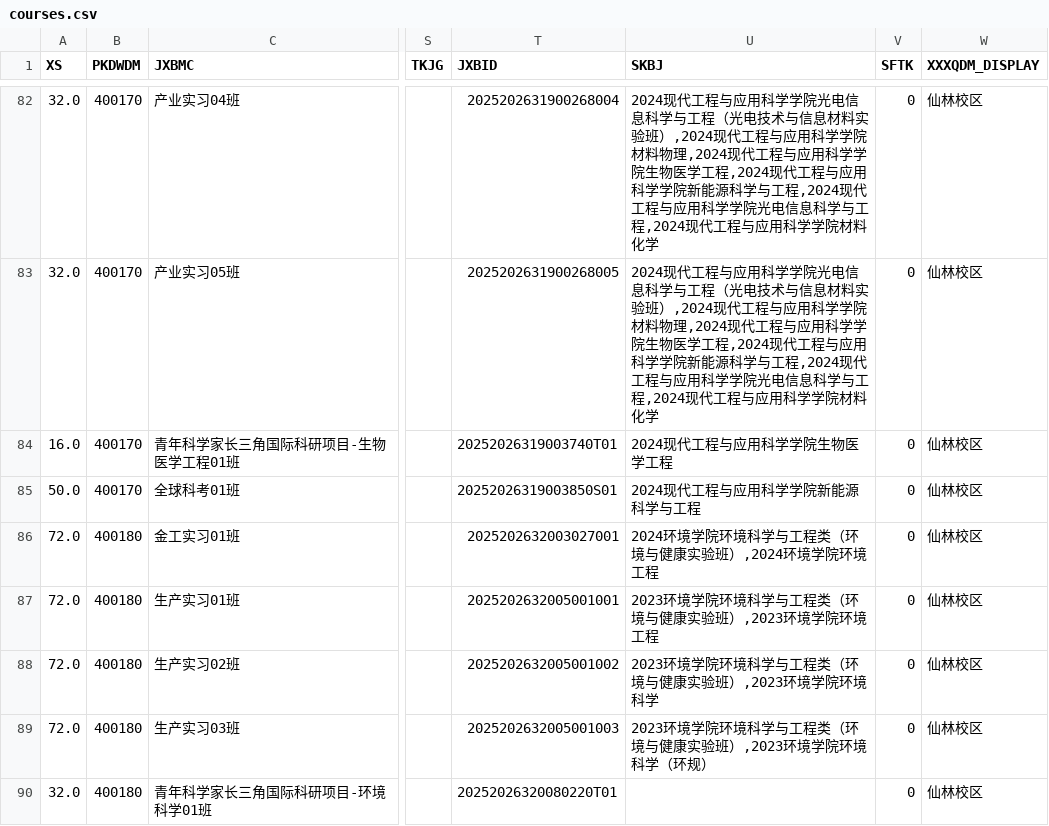
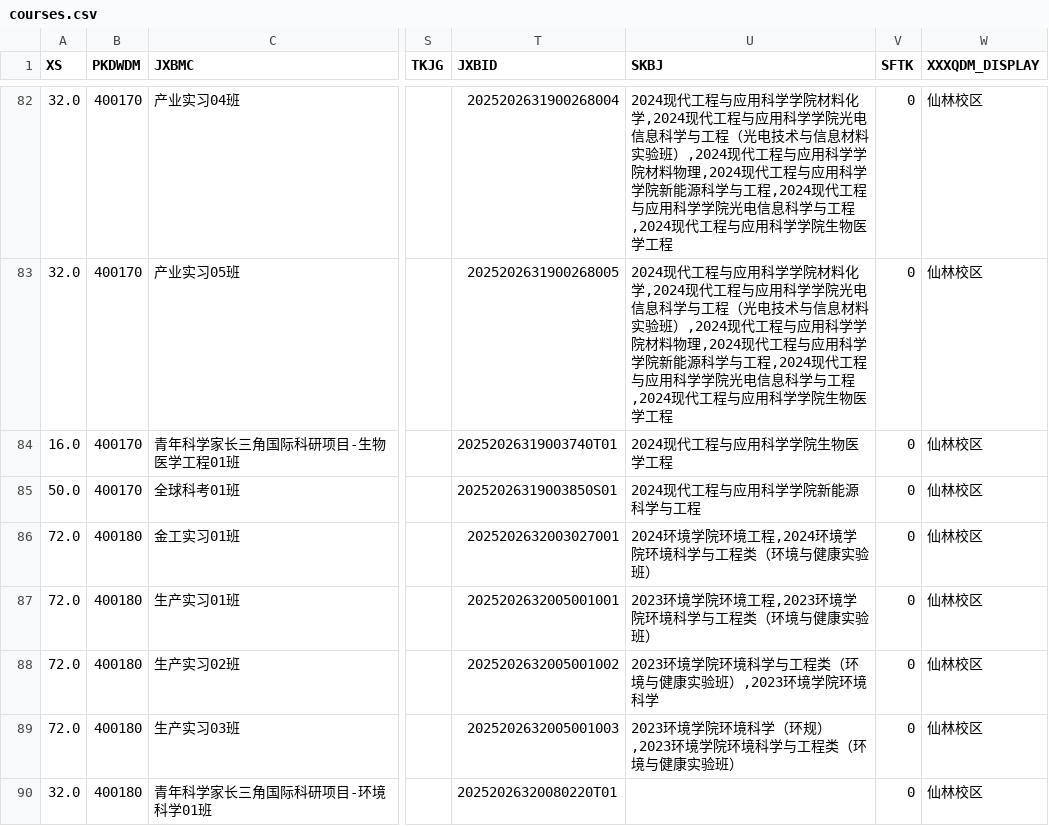
Before and after one commit to at-nju/courses, a CSV file: data/2025-2026-3/courses.csv, drawn as a sheet; only a part is shown, gaps mark what is left out; the diff covers the shown part only; the diff names each change by its address in the sheet, - before the commit and + after, or states it on an @@ line.

```diff
--- a/data/2025-2026-3/courses.csv
+++ b/data/2025-2026-3/courses.csv
-U82:U83 (SKBJ): …科学学院光电信息科学与工程（光电技术与信息材料实验班）,2024现代工程与应用科学学院材料物理,2024现代工程与应用科学学院生物医学工程,2024现代工程与应用科学学院新能源科学与工程,2024现代工程与应用科学学院光电信息科学与工程,2024现代工程与应用科学学院材料化学
+U82:U83 (SKBJ): …科学学院材料化学,2024现代工程与应用科学学院光电信息科学与工程（光电技术与信息材料实验班）,2024现代工程与应用科学学院材料物理,2024现代工程与应用科学学院新能源科学与工程,2024现代工程与应用科学学院光电信息科学与工程,2024现代工程与应用科学学院生物医学工程
-U86 (SKBJ): 2024环境学院环境科学与工程类（环境与健康实验班）,2024环境学院环境工程
+U86 (SKBJ): 2024环境学院环境工程,2024环境学院环境科学与工程类（环境与健康实验班）
-U87 (SKBJ): 2023环境学院环境科学与工程类（环境与健康实验班）,2023环境学院环境工程
+U87 (SKBJ): 2023环境学院环境工程,2023环境学院环境科学与工程类（环境与健康实验班）
-U89 (SKBJ): 2023环境学院环境科学与工程类（环境与健康实验班）,2023环境学院环境科学（环规）
+U89 (SKBJ): 2023环境学院环境科学（环规）,2023环境学院环境科学与工程类（环境与健康实验班）
```
Also changed, not shown: 49 edited cells elsewhere in this file, 7 other files.
